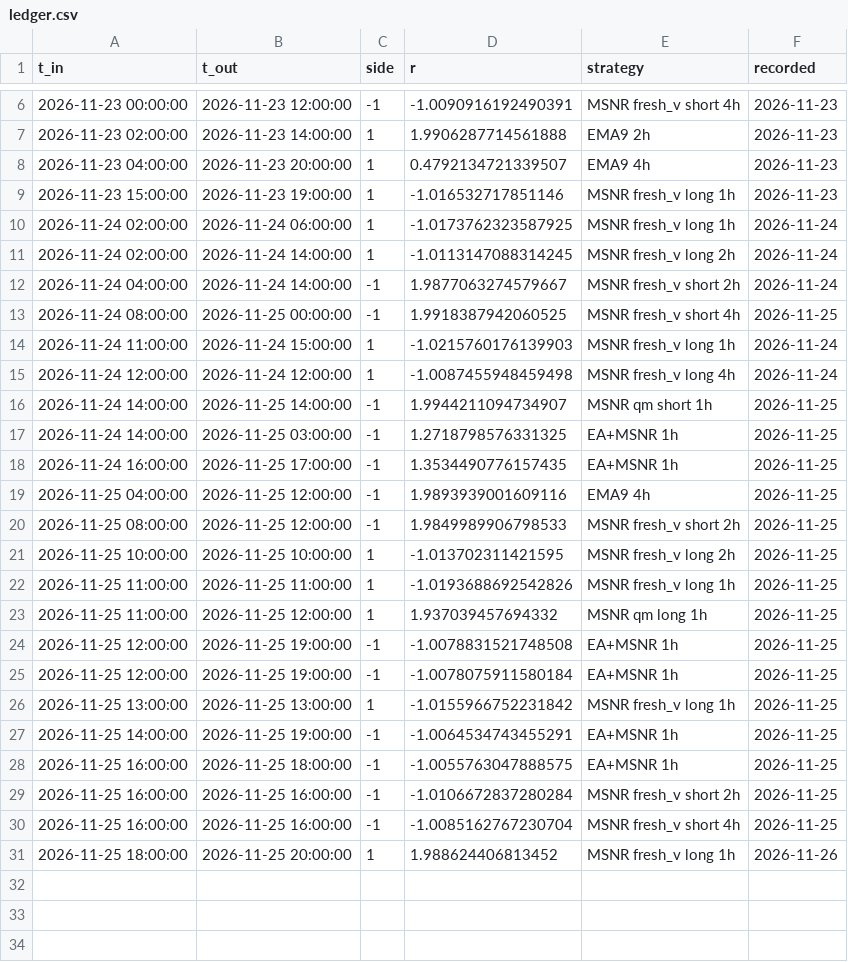
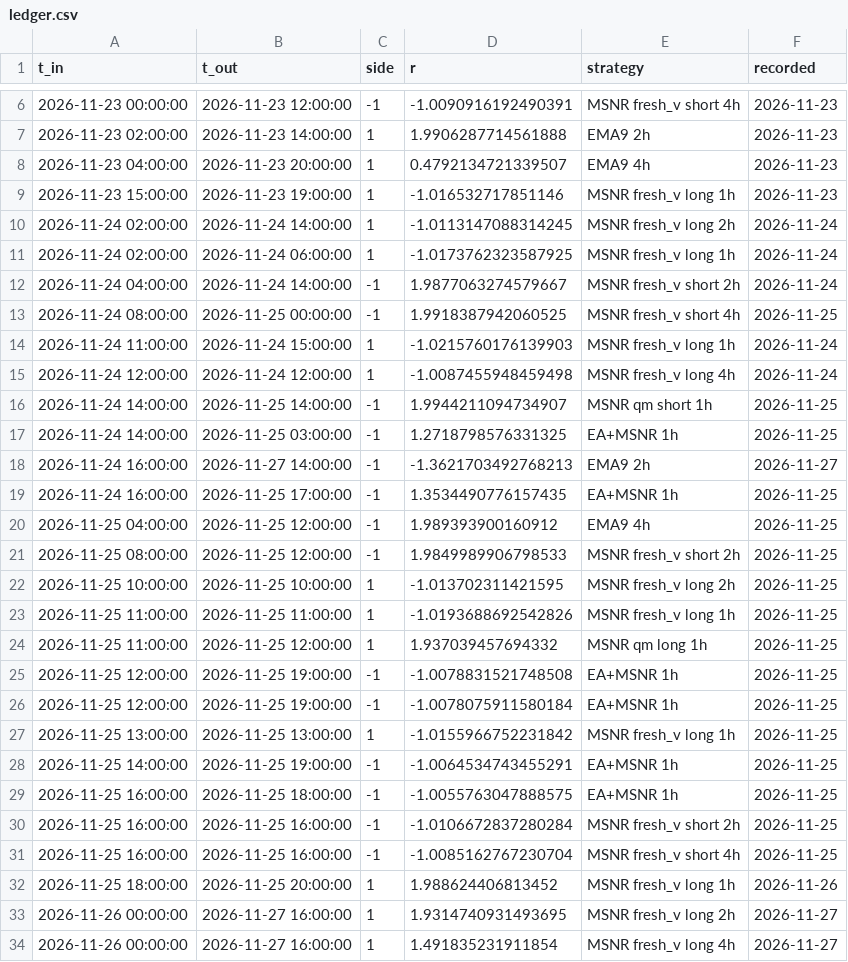
Before and after one commit to Akhilkanigicharla/kalpa-labs, a CSV file: 07-trading/paper/best-combo-gold/ledger.csv, drawn as a sheet; only a part is shown, gaps mark what is left out.

```diff
--- a/07-trading/paper/best-combo-gold/ledger.csv
+++ b/07-trading/paper/best-combo-gold/ledger.csv
@@ -9,4 +9,4 @@ t_in,t_out,side,r,strategy,recorded
 2026-11-23 15:00:00,2026-11-23 19:00:00,1,-1.016532717851146,MSNR fresh_v long 1h,2026-11-23
+2026-11-24 02:00:00,2026-11-24 14:00:00,1,-1.0113147088314245,MSNR fresh_v long 2h,2026-11-24
 2026-11-24 02:00:00,2026-11-24 06:00:00,1,-1.0173762323587925,MSNR fresh_v long 1h,2026-11-24
-2026-11-24 02:00:00,2026-11-24 14:00:00,1,-1.0113147088314245,MSNR fresh_v long 2h,2026-11-24
 2026-11-24 04:00:00,2026-11-24 14:00:00,-1,1.9877063274579667,MSNR fresh_v short 2h,2026-11-24
@@ -17,4 +17,5 @@ t_in,t_out,side,r,strategy,recorded
 2026-11-24 14:00:00,2026-11-25 03:00:00,-1,1.2718798576331325,EA+MSNR 1h,2026-11-25
+2026-11-24 16:00:00,2026-11-27 14:00:00,-1,-1.3621703492768213,EMA9 2h,2026-11-27
 2026-11-24 16:00:00,2026-11-25 17:00:00,-1,1.3534490776157435,EA+MSNR 1h,2026-11-25
-2026-11-25 04:00:00,2026-11-25 12:00:00,-1,1.9893939001609116,EMA9 4h,2026-11-25
+2026-11-25 04:00:00,2026-11-25 12:00:00,-1,1.989393900160912,EMA9 4h,2026-11-25
 2026-11-25 08:00:00,2026-11-25 12:00:00,-1,1.9849989906798533,MSNR fresh_v short 2h,2026-11-25
@@ -31 +32,3 @@ t_in,t_out,side,r,strategy,recorded
 2026-11-25 18:00:00,2026-11-25 20:00:00,1,1.988624406813452,MSNR fresh_v long 1h,2026-11-26
+2026-11-26 00:00:00,2026-11-27 16:00:00,1,1.9314740931493695,MSNR fresh_v long 2h,2026-11-27
+2026-11-26 00:00:00,2026-11-27 16:00:00,1,1.491835231911854,MSNR fresh_v long 4h,2026-11-27
```
Also changed, not shown: 07-trading/paper/intraday/trades.csv, 07-trading/paper/quant-brain/log.csv, 22 other files.
